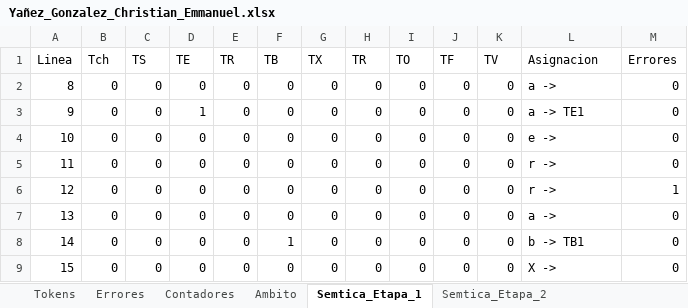
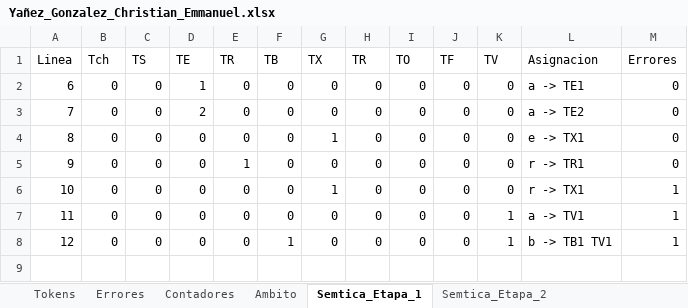
Before and after one commit to Chriss9720/Compilador2, an Excel workbook: build/classes/Excel/Yañez_Gonzalez_Christian_Emmanuel.xlsx, sheet Semtica_Etapa_1, drawn as a sheet; values as stored, in another font and other column widths than the file's, no borders; removed rows and columns are numbered as before the commit, all else as after; the diff names each change by its address in the sheet, - before the commit and + after, or states it on an @@ line.

```diff
--- a/build/classes/Excel/Yañez_Gonzalez_Christian_Emmanuel.xlsx (sheet Semtica_Etapa_1)
+++ b/build/classes/Excel/Yañez_Gonzalez_Christian_Emmanuel.xlsx (sheet Semtica_Etapa_1)
-row 2: 8 | 0 | 0 | 0 | 0 | 0 | 0 | 0 | 0 | 0 | 0 | a -> | 0
@@ column A (Linea) renumbered from row 2 down @@
-D3 (TE): 0
+D3 (TE): 2
-L3 (Asignacion): e ->
+L3 (Asignacion): a -> TE2
-G4 (TX): 0
+G4 (TX): 1
-L4 (Asignacion): r ->
+L4 (Asignacion): e -> TX1
-E5 (TR): 0
+E5 (TR): 1
-L5 (Asignacion): r ->
+L5 (Asignacion): r -> TR1
-M5 (Errores): 1
+M5 (Errores): 0
-G6 (TX): 0
+G6 (TX): 1
-L6 (Asignacion): a ->
+L6 (Asignacion): r -> TX1
-M6:M8 (Errores): 0
+M6:M8 (Errores): 1
-F7 (TB): 1
+F7 (TB): 0
-K7:K8 (TV): 0
+K7:K8 (TV): 1
-L7 (Asignacion): b -> TB1
+L7 (Asignacion): a -> TV1
-F8 (TB): 0
+F8 (TB): 1
-L8 (Asignacion): X ->
+L8 (Asignacion): b -> TB1 TV1
```
Also changed, not shown: sheet Tokens, sheet Semtica_Etapa_2, sheet Errores, sheet Ambito, sheet Contadores, src/Excel/Yañez_Gonzalez_Christian_Emmanuel.xlsx, 4 other files.
